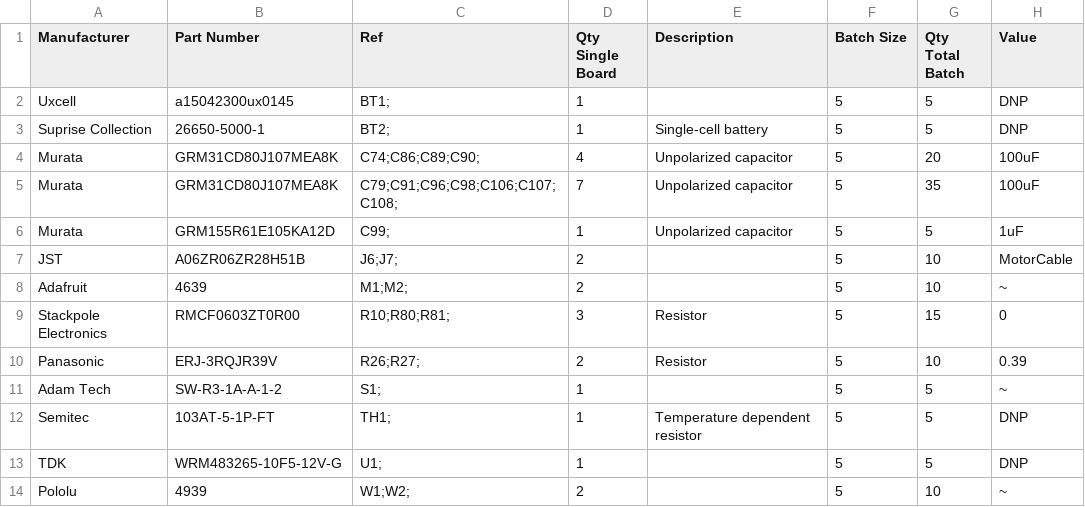
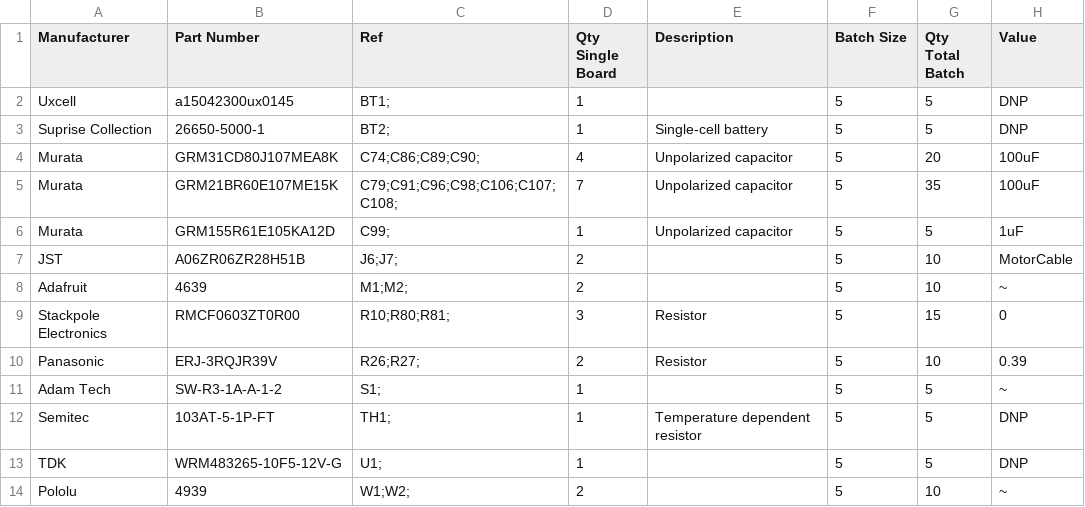
Before and after one commit to oist/smartphone-robot-cad, a CSV file: kicad/robot/DNPtoBuy.csv, drawn as a sheet; only a part is shown; the diff names each change by its address in the sheet, - before the commit and + after, or states it on an @@ line.

Commit message:
Updating bom to reflect new part number on 100uF 0805 caps

```diff
--- a/kicad/robot/DNPtoBuy.csv
+++ b/kicad/robot/DNPtoBuy.csv
-B5 (Part Number): GRM31CD80J107MEA8K
+B5 (Part Number): GRM21BR60E107ME15K
```
Also changed, not shown: kicad/robot/nextPCB.csv, kicad/robot/robot_bom.csv, 1 other file.
